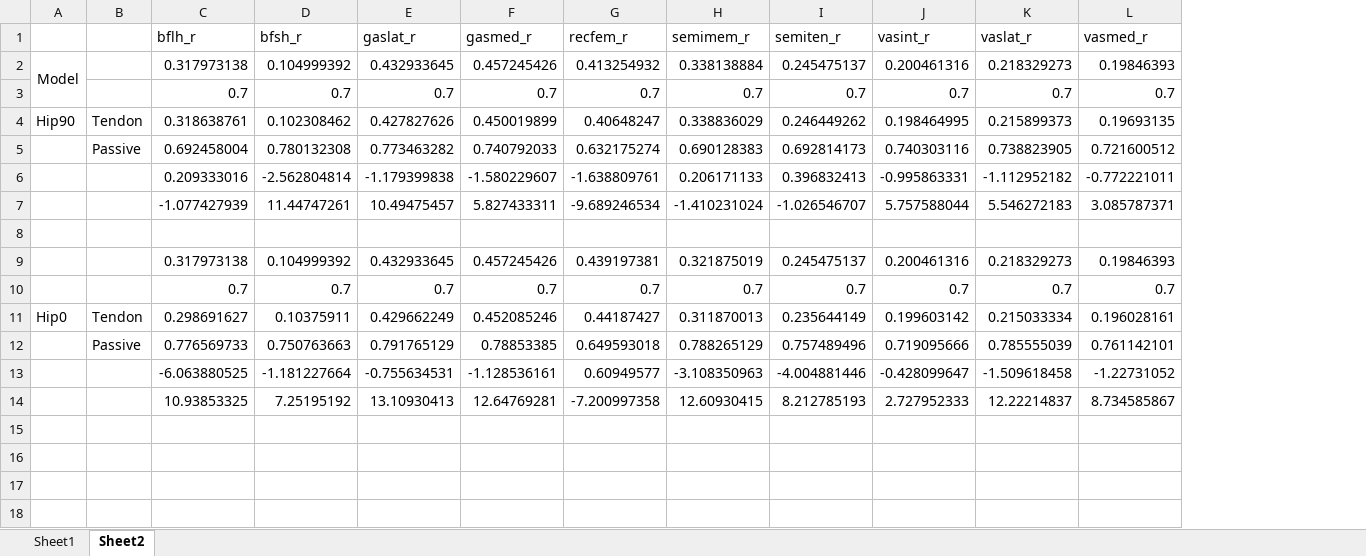
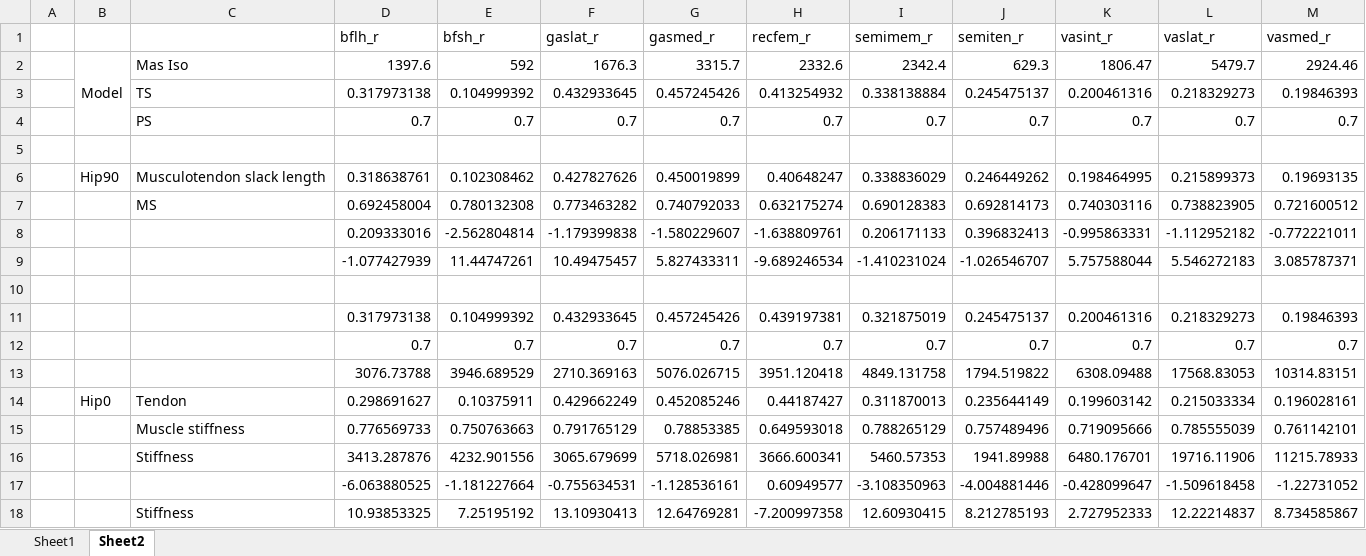
Before and after one commit to SepehrRamezani/Muscle_Tendon_Passive_Parameter_Estimation, an Excel workbook: Result.xlsx, sheet Sheet2, drawn as a sheet; values as stored, in another font and other column widths than the file's, no borders; charts and pictures not drawn; removed rows and columns are numbered as before the commit, all else as after; the diff names each change by its address in the sheet, - before the commit and + after, or states it on an @@ line.

Commit message:
Plot update
plotting actual stiffness instead of  OpenSim parameter.

```diff
--- a/Result.xlsx (sheet Sheet2)
+++ b/Result.xlsx (sheet Sheet2)
+column A, empty
-column B, rows 4-12: Tendon | Passive |  |  |  |  |  | Tendon | Passive
+column C, rows 3-4: TS | PS; rows 6-7: Musculotendon slack length | MS; rows 14-15: Tendon | Muscle stiffness; row 18: Stiffness
+row 2:  | Model | Mas Iso | 1397.6 | 592 | 1676.3 | 3315.7 | 2332.6 | 2342.4 | 629.3 | 1806.47 | 5479.7 | 2924.46
-B3: Model
+B3: (empty)
-A2:A3 merged
+row 5: (empty)
+row 13:  |  |  | 3076.73788 | 3946.689529 | 2710.369163 | 5076.026715 | 3951.120418 | 4849.131758 | 1794.519822 | 6308.09488 | 17568.83053 | 10314.83151
+row 16:  |  | Stiffness | 3413.287876 | 4232.901556 | 3065.679699 | 5718.026981 | 3666.600341 | 5460.57353 | 1941.89988 | 6480.176701 | 19716.11906 | 11215.78933
```
Also changed, not shown: formulas that keep their value, charts or pictures, 3 other files.
